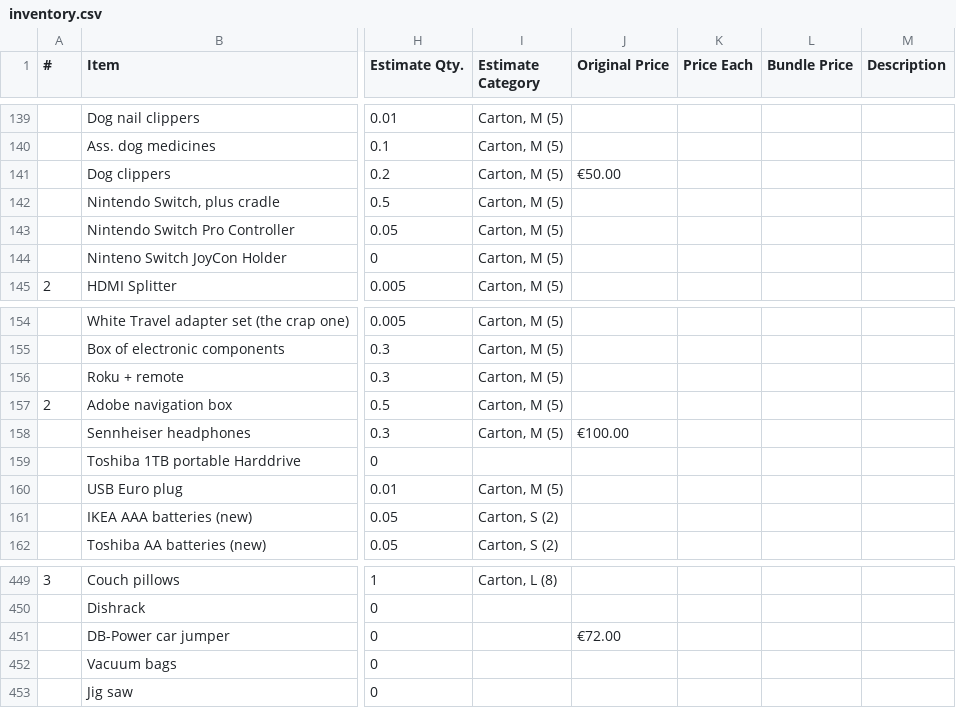
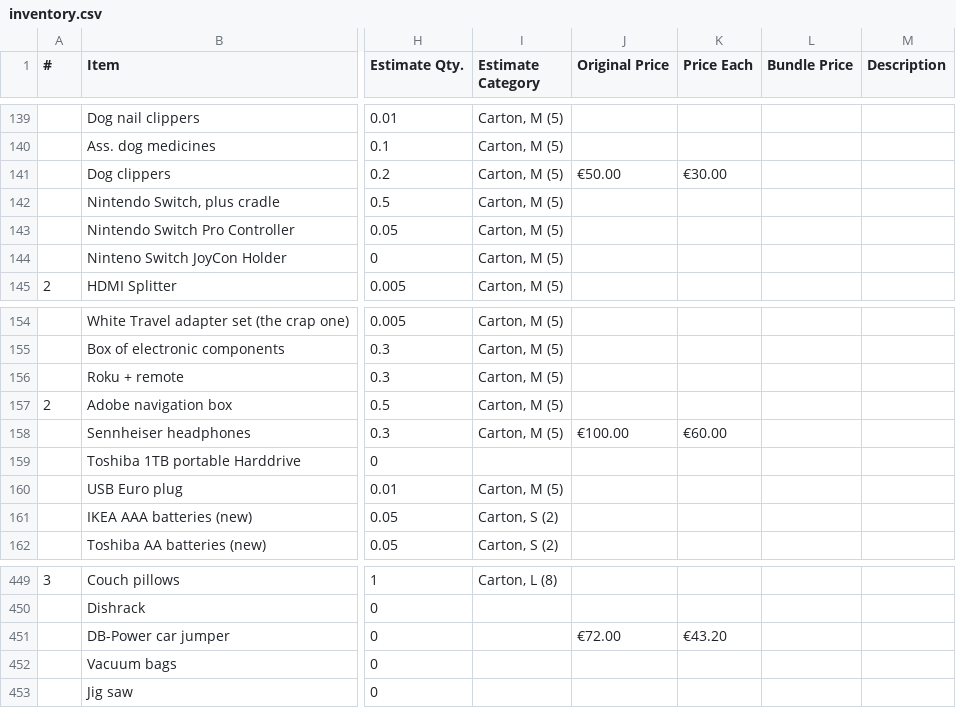
Before and after one commit to daslerpc/daslerpc.github.io, a CSV file: _sale/inventory.csv, drawn as a sheet; only a part is shown, gaps mark what is left out; the diff covers the shown part only; the diff names each change by its address in the sheet, - before the commit and + after, or states it on an @@ line.

```diff
--- a/_sale/inventory.csv
+++ b/_sale/inventory.csv
-K141 (Price Each): (empty)
+K141 (Price Each): €30.00
-K158 (Price Each): (empty)
+K158 (Price Each): €60.00
-K451 (Price Each): (empty)
+K451 (Price Each): €43.20
```
Also changed, not shown: 43 edited cells elsewhere in this file, 35 other files.
